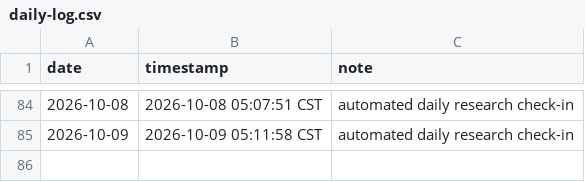
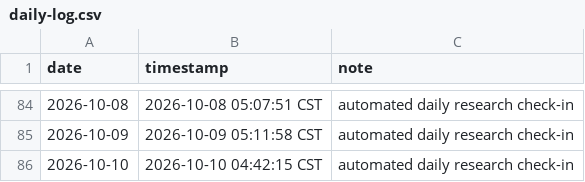
Before and after one commit to SIMON-WORLD/daily-research-log, a CSV file: activity/daily-log.csv, drawn as a sheet; only a part is shown, gaps mark what is left out.

Commit message:
chore: daily research check-in 2026-10-10

```diff
--- a/activity/daily-log.csv
+++ b/activity/daily-log.csv
@@ -85 +85,2 @@ date,timestamp,note
 2026-10-09,2026-10-09 05:11:58 CST,automated daily research check-in
+2026-10-10,2026-10-10 04:42:15 CST,automated daily research check-in
```
